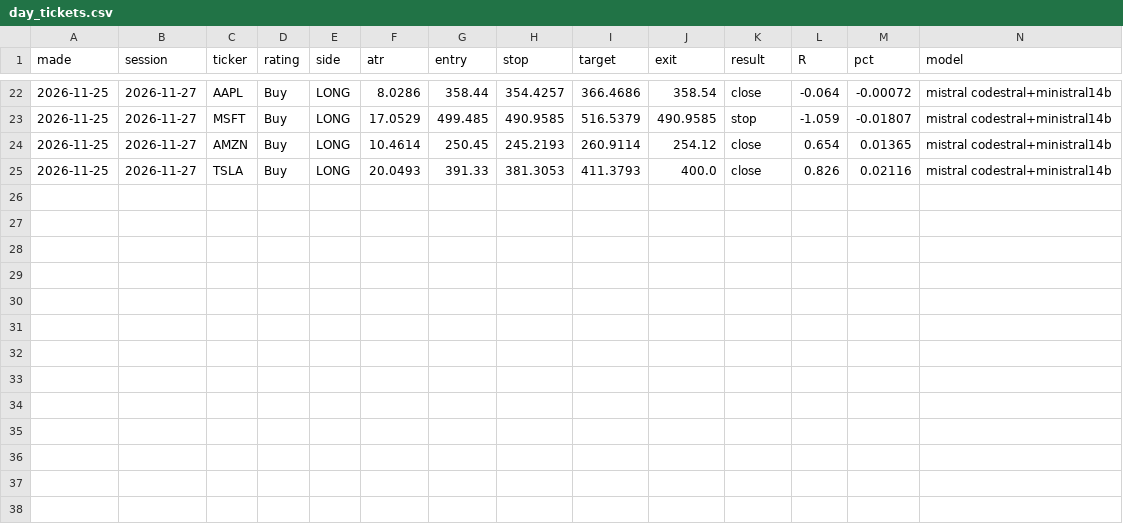
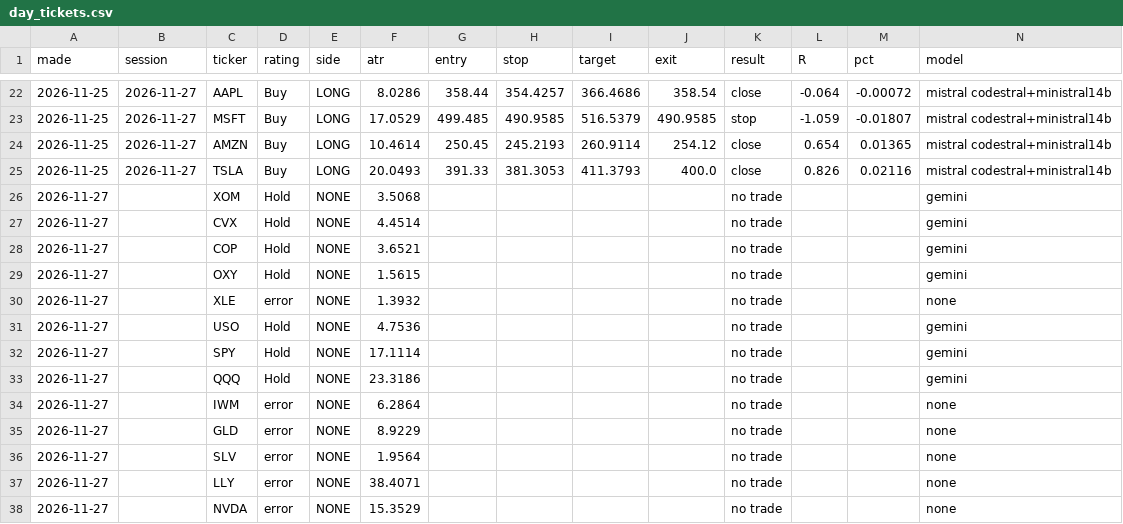
Before and after one commit to alkaabiz-crypto/tradingagents, a CSV file: oil-brain/live/day_tickets.csv, drawn as a sheet; only a part is shown, gaps mark what is left out; the diff names each change by its address in the sheet, - before the commit and + after, or states it on an @@ line.

```diff
--- a/oil-brain/live/day_tickets.csv
+++ b/oil-brain/live/day_tickets.csv
+row 26: 2026-11-27 |  | XOM | Hold | NONE | 3.5068 |  |  |  |  | no trade |  |  | gemini
+row 27: 2026-11-27 |  | CVX | Hold | NONE | 4.4514 |  |  |  |  | no trade |  |  | gemini
+row 28: 2026-11-27 |  | COP | Hold | NONE | 3.6521 |  |  |  |  | no trade |  |  | gemini
+row 29: 2026-11-27 |  | OXY | Hold | NONE | 1.5615 |  |  |  |  | no trade |  |  | gemini
+row 30: 2026-11-27 |  | XLE | error | NONE | 1.3932 |  |  |  |  | no trade |  |  | none
+row 31: 2026-11-27 |  | USO | Hold | NONE | 4.7536 |  |  |  |  | no trade |  |  | gemini
+row 32: 2026-11-27 |  | SPY | Hold | NONE | 17.1114 |  |  |  |  | no trade |  |  | gemini
+row 33: 2026-11-27 |  | QQQ | Hold | NONE | 23.3186 |  |  |  |  | no trade |  |  | gemini
+row 34: 2026-11-27 |  | IWM | error | NONE | 6.2864 |  |  |  |  | no trade |  |  | none
+row 35: 2026-11-27 |  | GLD | error | NONE | 8.9229 |  |  |  |  | no trade |  |  | none
+row 36: 2026-11-27 |  | SLV | error | NONE | 1.9564 |  |  |  |  | no trade |  |  | none
+row 37: 2026-11-27 |  | LLY | error | NONE | 38.4071 |  |  |  |  | no trade |  |  | none
+row 38: 2026-11-27 |  | NVDA | error | NONE | 15.3529 |  |  |  |  | no trade |  |  | none
```
